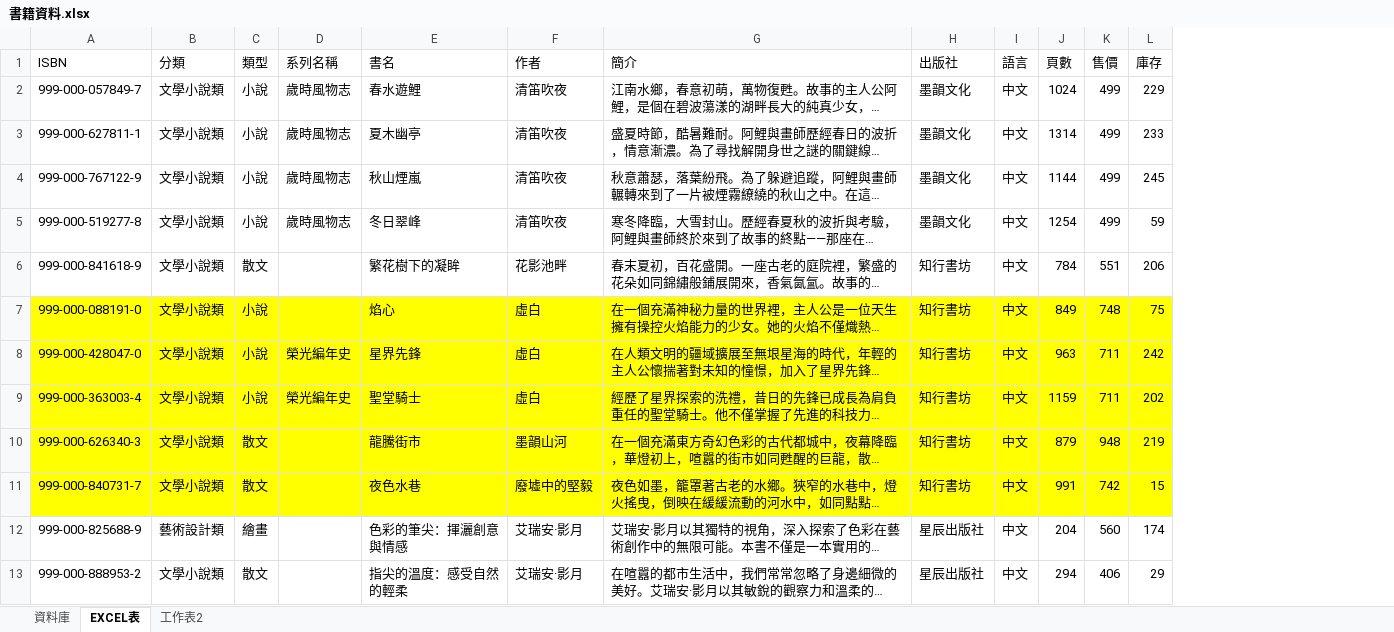
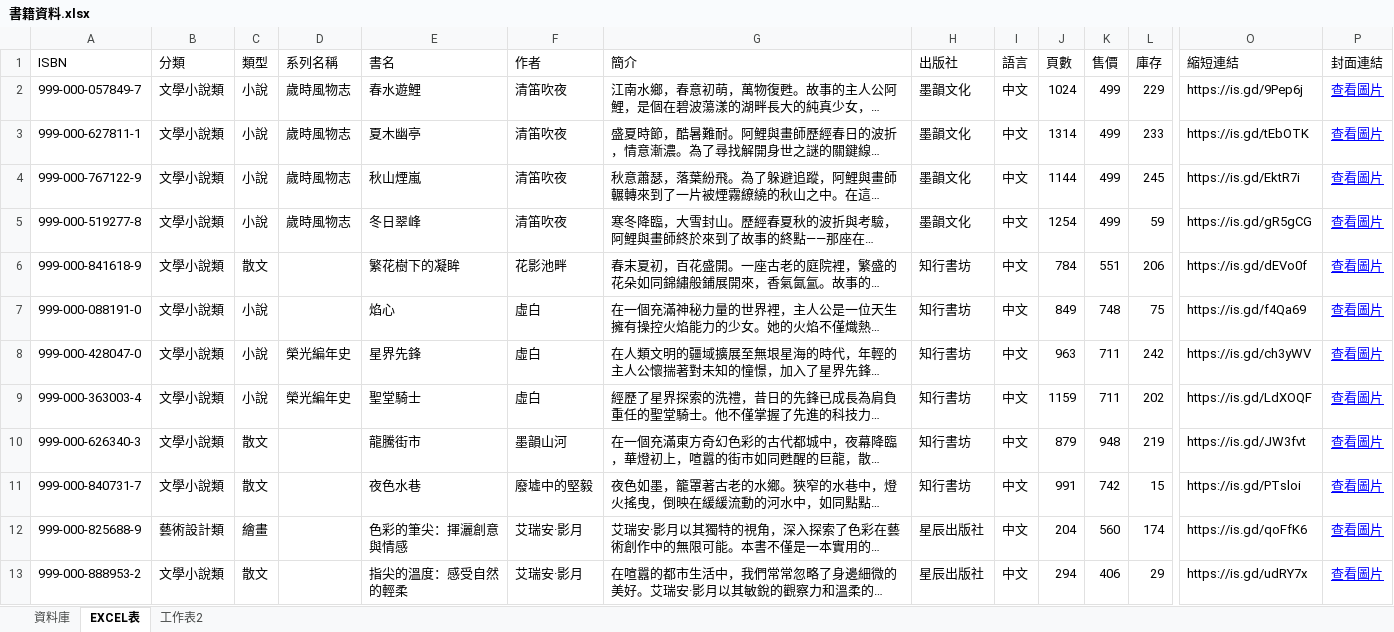
Before and after one commit to KANG-XUAN/Transfer, an Excel workbook: docs/資料表/書籍資料.xlsx, sheet EXCEL表, drawn as a sheet; only a part is shown, gaps mark what is left out; long unchanged cells end in …; values as stored, in another font and other column widths than the file's, no borders; the diff covers the shown part only; the diff names each change by its address in the sheet, - before the commit and + after, or states it on an @@ line.

```diff
--- a/docs/資料表/書籍資料.xlsx (sheet EXCEL表)
+++ b/docs/資料表/書籍資料.xlsx (sheet EXCEL表)
+column O (縮短連結), rows 2-13: https://is.gd/9Pep6j | https://is.gd/tEbOTK | https://is.gd/EktR7i | https://is.gd/gR5gCG | https://is.gd/dEVo0f | https://is.gd/f4Qa69 | https://is.gd/ch3yWV | https://is.gd/LdXOQF | https://is.gd/JW3fvt | https://is.gd/PTsloi | https://is.gd/qoFfK6 | https://is.gd/udRY7x
+column P (封面連結), rows 2-13: all 查看圖片
-A7:L11 fill: #FFFF00
+A7:L11 fill: none
```
Also changed, not shown: cell formats elsewhere in this sheet, sheet 工作表2, docs/響應式數據.xlsx, 8 other files.
